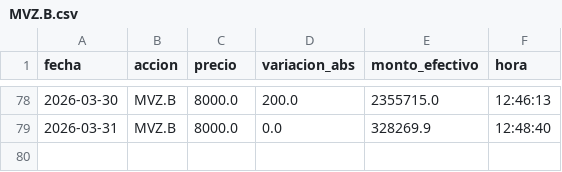
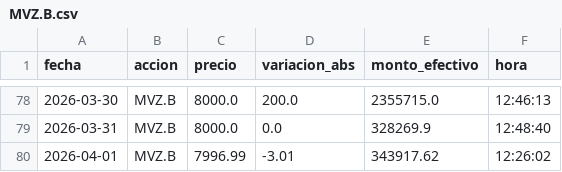
Before and after one commit to WilAndy-academiaMW/Bolsa-de-Caracas, a CSV file: static/acciones/MVZ.B.csv, drawn as a sheet; only a part is shown, gaps mark what is left out; the diff names each change by its address in the sheet, - before the commit and + after, or states it on an @@ line.

```diff
--- a/static/acciones/MVZ.B.csv
+++ b/static/acciones/MVZ.B.csv
+row 80: 2026-04-01 | MVZ.B | 7996.99 | -3.01 | 343917.62 | 12:26:02
```
Also changed, not shown: static/acciones/ABC.A.csv, static/acciones/BNC.csv, 44 other files.
